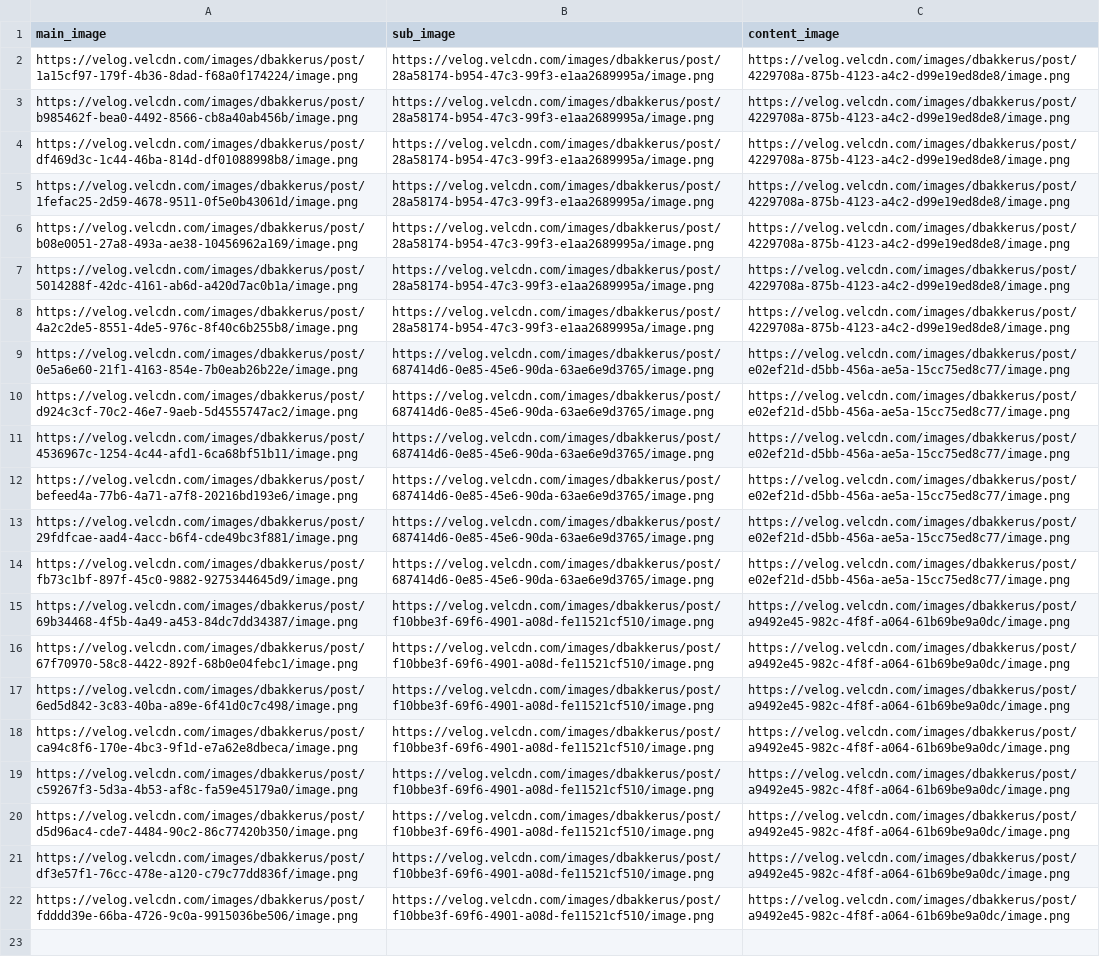
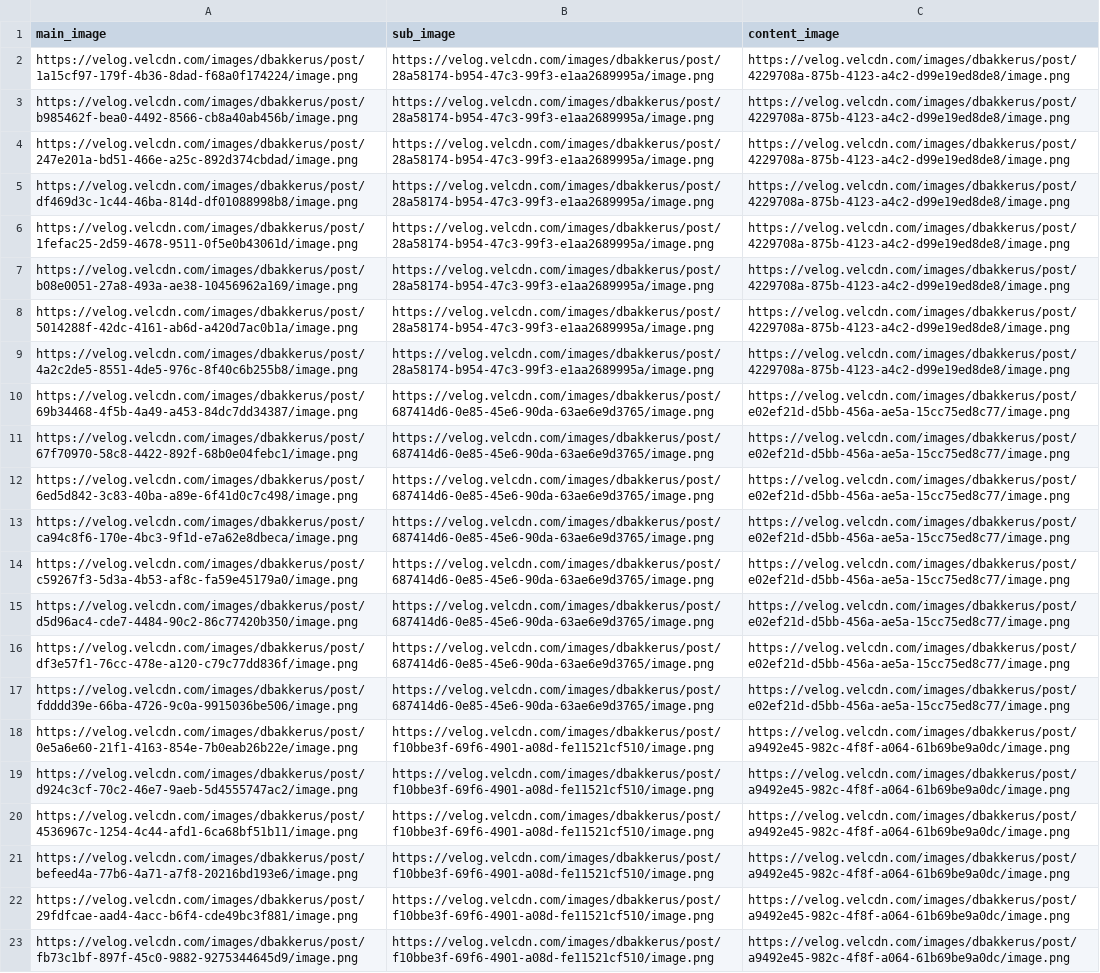
Before and after one commit to wecode-bootcamp-korea/40-1st-Dyong-backend, a CSV file: mock-data/images_table.csv, drawn as a sheet; removed rows and columns are numbered as before the commit, all else as after; the diff names each change by its address in the sheet, - before the commit and + after, or states it on an @@ line.

Commit message:
[40기 - 이정우] images data modify

```diff
--- a/mock-data/images_table.csv
+++ b/mock-data/images_table.csv
+row 4: https://velog.velcdn.com/images/dbakkerus/post/247e201a-bd51-466e-a25c-892d374cbdad/image.png | https://velog.velcdn.com/images/dbakkerus/post/28a58174-b954-47c3-99f3-e1aa2689995a/image.png | https://velog.velcdn.com/images/dbakkerus/post/4229708a-875b-4123-a4c2-d99e19ed8de8/image.png
-row 9: https://velog.velcdn.com/images/dbakkerus/post/0e5a6e60-21f1-4163-854e-7b0eab26b22e/image.png | https://velog.velcdn.com/images/dbakkerus/post/687414d6-0e85-45e6-90da-63ae6e9d3765/image.png | https://velog.velcdn.com/images/dbakkerus/post/e02ef21d-d5bb-456a-ae5a-15cc75ed8c77/image.png
-row 10: https://velog.velcdn.com/images/dbakkerus/post/d924c3cf-70c2-46e7-9aeb-5d4555747ac2/image.png | https://velog.velcdn.com/images/dbakkerus/post/687414d6-0e85-45e6-90da-63ae6e9d3765/image.png | https://velog.velcdn.com/images/dbakkerus/post/e02ef21d-d5bb-456a-ae5a-15cc75ed8c77/image.png
-row 11: https://velog.velcdn.com/images/dbakkerus/post/4536967c-1254-4c44-afd1-6ca68bf51b11/image.png | https://velog.velcdn.com/images/dbakkerus/post/687414d6-0e85-45e6-90da-63ae6e9d3765/image.png | https://velog.velcdn.com/images/dbakkerus/post/e02ef21d-d5bb-456a-ae5a-15cc75ed8c77/image.png
-row 12: https://velog.velcdn.com/images/dbakkerus/post/befeed4a-77b6-4a71-a7f8-20216bd193e6/image.png | https://velog.velcdn.com/images/dbakkerus/post/687414d6-0e85-45e6-90da-63ae6e9d3765/image.png | https://velog.velcdn.com/images/dbakkerus/post/e02ef21d-d5bb-456a-ae5a-15cc75ed8c77/image.png
-row 13: https://velog.velcdn.com/images/dbakkerus/post/29fdfcae-aad4-4acc-b6f4-cde49bc3f881/image.png | https://velog.velcdn.com/images/dbakkerus/post/687414d6-0e85-45e6-90da-63ae6e9d3765/image.png | https://velog.velcdn.com/images/dbakkerus/post/e02ef21d-d5bb-456a-ae5a-15cc75ed8c77/image.png
-row 14: https://velog.velcdn.com/images/dbakkerus/post/fb73c1bf-897f-45c0-9882-9275344645d9/image.png | https://velog.velcdn.com/images/dbakkerus/post/687414d6-0e85-45e6-90da-63ae6e9d3765/image.png | https://velog.velcdn.com/images/dbakkerus/post/e02ef21d-d5bb-456a-ae5a-15cc75ed8c77/image.png
-B10:B17 (sub_image): https://velog.velcdn.com/images/dbakkerus/post/f10bbe3f-69f6-4901-a08d-fe11521cf510/image.png
+B10:B17 (sub_image): https://velog.velcdn.com/images/dbakkerus/post/687414d6-0e85-45e6-90da-63ae6e9d3765/image.png
-C10:C17 (content_image): https://velog.velcdn.com/images/dbakkerus/post/a9492e45-982c-4f8f-a064-61b69be9a0dc/image.png
+C10:C17 (content_image): https://velog.velcdn.com/images/dbakkerus/post/e02ef21d-d5bb-456a-ae5a-15cc75ed8c77/image.png
+row 18: https://velog.velcdn.com/images/dbakkerus/post/0e5a6e60-21f1-4163-854e-7b0eab26b22e/image.png | https://velog.velcdn.com/images/dbakkerus/post/f10bbe3f-69f6-4901-a08d-fe11521cf510/image.png | https://velog.velcdn.com/images/dbakkerus/post/a9492e45-982c-4f8f-a064-61b69be9a0dc/image.png
+row 19: https://velog.velcdn.com/images/dbakkerus/post/d924c3cf-70c2-46e7-9aeb-5d4555747ac2/image.png | https://velog.velcdn.com/images/dbakkerus/post/f10bbe3f-69f6-4901-a08d-fe11521cf510/image.png | https://velog.velcdn.com/images/dbakkerus/post/a9492e45-982c-4f8f-a064-61b69be9a0dc/image.png
+row 20: https://velog.velcdn.com/images/dbakkerus/post/4536967c-1254-4c44-afd1-6ca68bf51b11/image.png | https://velog.velcdn.com/images/dbakkerus/post/f10bbe3f-69f6-4901-a08d-fe11521cf510/image.png | https://velog.velcdn.com/images/dbakkerus/post/a9492e45-982c-4f8f-a064-61b69be9a0dc/image.png
+row 21: https://velog.velcdn.com/images/dbakkerus/post/befeed4a-77b6-4a71-a7f8-20216bd193e6/image.png | https://velog.velcdn.com/images/dbakkerus/post/f10bbe3f-69f6-4901-a08d-fe11521cf510/image.png | https://velog.velcdn.com/images/dbakkerus/post/a9492e45-982c-4f8f-a064-61b69be9a0dc/image.png
+row 22: https://velog.velcdn.com/images/dbakkerus/post/29fdfcae-aad4-4acc-b6f4-cde49bc3f881/image.png | https://velog.velcdn.com/images/dbakkerus/post/f10bbe3f-69f6-4901-a08d-fe11521cf510/image.png | https://velog.velcdn.com/images/dbakkerus/post/a9492e45-982c-4f8f-a064-61b69be9a0dc/image.png
+row 23: https://velog.velcdn.com/images/dbakkerus/post/fb73c1bf-897f-45c0-9882-9275344645d9/image.png | https://velog.velcdn.com/images/dbakkerus/post/f10bbe3f-69f6-4901-a08d-fe11521cf510/image.png | https://velog.velcdn.com/images/dbakkerus/post/a9492e45-982c-4f8f-a064-61b69be9a0dc/image.png
```
Also changed, not shown: 1 other file.
